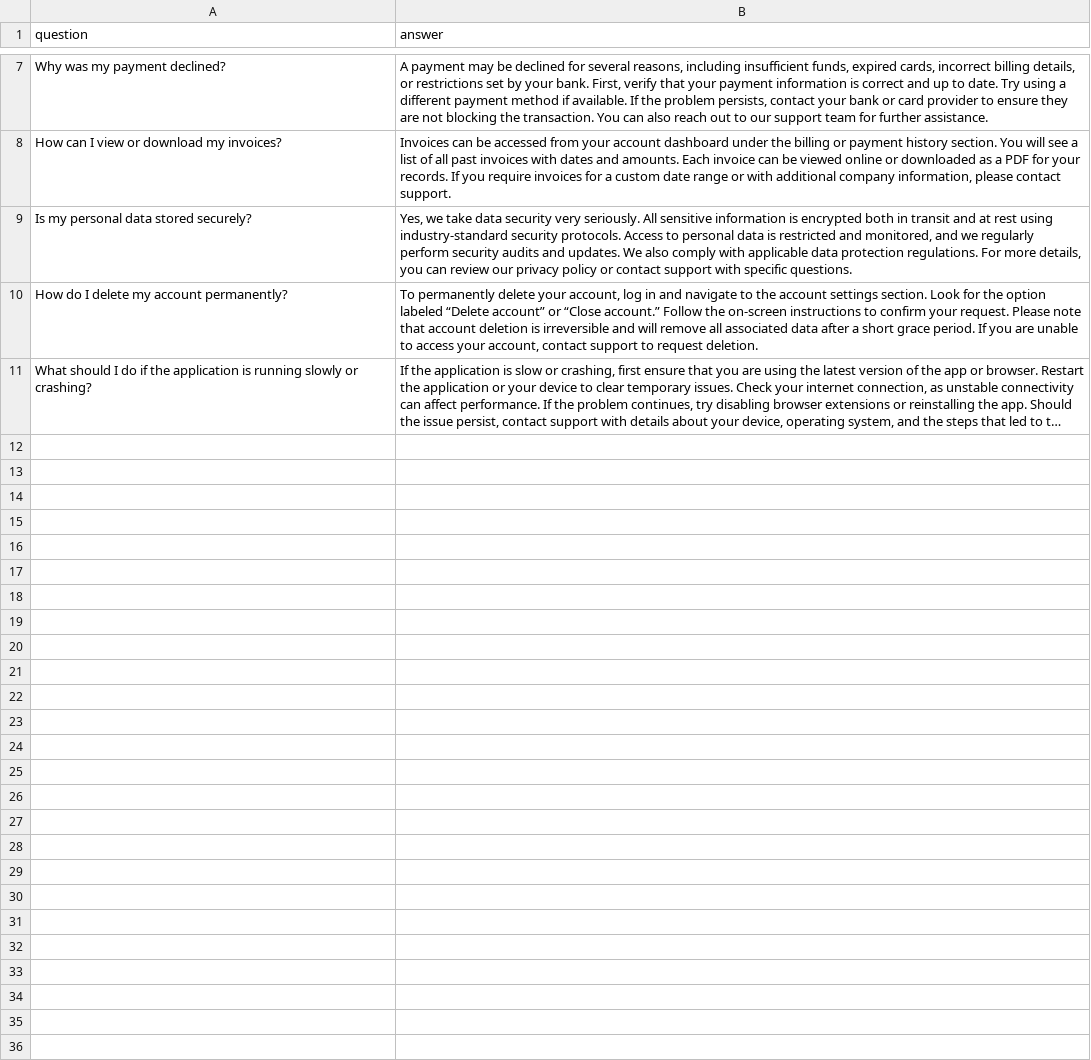
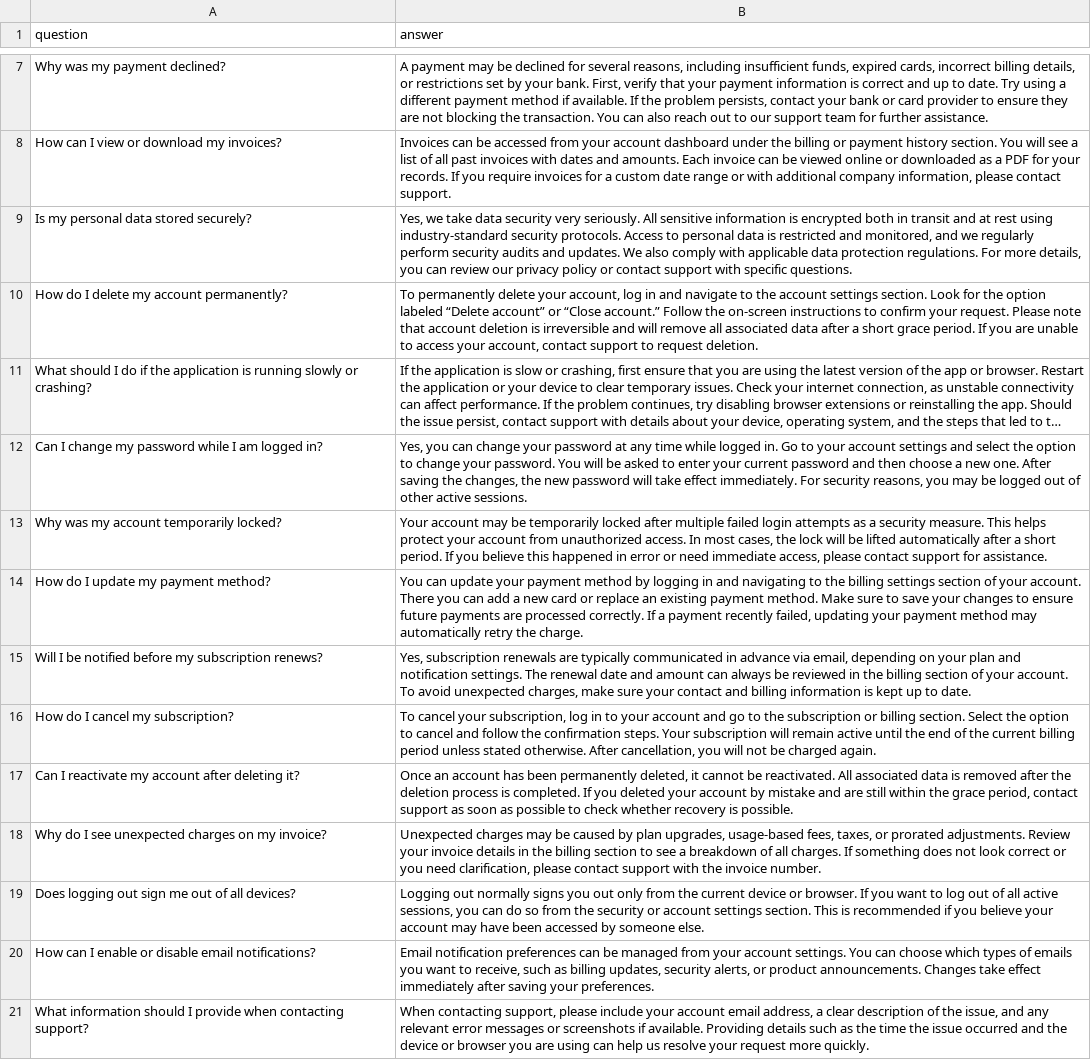
Before and after one commit to ashnegiii/gen_ai, a CSV file: customer_support.csv, drawn as a sheet; only a part is shown, gaps mark what is left out; long unchanged cells end in …; the diff names each change by its address in the sheet, - before the commit and + after, or states it on an @@ line.

Commit message:
feat: add ten questions to FAQ

```diff
--- a/customer_support.csv
+++ b/customer_support.csv
+row 12: Can I change my password while I am logged in? | Yes, you can change your password at any time while logged in. Go to your account settings and select the option to change your password. You will be asked to enter your current password and then choose a new one. After saving the changes, the new password will take effect immediately. For security reasons, you may be logged out of other active sessions.
+row 13: Why was my account temporarily locked? | Your account may be temporarily locked after multiple failed login attempts as a security measure. This helps protect your account from unauthorized access. In most cases, the lock will be lifted automatically after a short period. If you believe this happened in error or need immediate access, please contact support for assistance.
+row 14: How do I update my payment method? | You can update your payment method by logging in and navigating to the billing settings section of your account. There you can add a new card or replace an existing payment method. Make sure to save your changes to ensure future payments are processed correctly. If a payment recently failed, updating your payment method may automatically retry the charge.
+row 15: Will I be notified before my subscription renews? | Yes, subscription renewals are typically communicated in advance via email, depending on your plan and notification settings. The renewal date and amount can always be reviewed in the billing section of your account. To avoid unexpected charges, make sure your contact and billing information is kept up to date.
+row 16: How do I cancel my subscription? | To cancel your subscription, log in to your account and go to the subscription or billing section. Select the option to cancel and follow the confirmation steps. Your subscription will remain active until the end of the current billing period unless stated otherwise. After cancellation, you will not be charged again.
+row 17: Can I reactivate my account after deleting it? | Once an account has been permanently deleted, it cannot be reactivated. All associated data is removed after the deletion process is completed. If you deleted your account by mistake and are still within the grace period, contact support as soon as possible to check whether recovery is possible.
+row 18: Why do I see unexpected charges on my invoice? | Unexpected charges may be caused by plan upgrades, usage-based fees, taxes, or prorated adjustments. Review your invoice details in the billing section to see a breakdown of all charges. If something does not look correct or you need clarification, please contact support with the invoice number.
+row 19: Does logging out sign me out of all devices? | Logging out normally signs you out only from the current device or browser. If you want to log out of all active sessions, you can do so from the security or account settings section. This is recommended if you believe your account may have been accessed by someone else.
+row 20: How can I enable or disable email notifications? | Email notification preferences can be managed from your account settings. You can choose which types of emails you want to receive, such as billing updates, security alerts, or product announcements. Changes take effect immediately after saving your preferences.
+row 21: What information should I provide when contacting support? | When contacting support, please include your account email address, a clear description of the issue, and any relevant error messages or screenshots if available. Providing details such as the time the issue occurred and the device or browser you are using can help us resolve your request more quickly.
```
